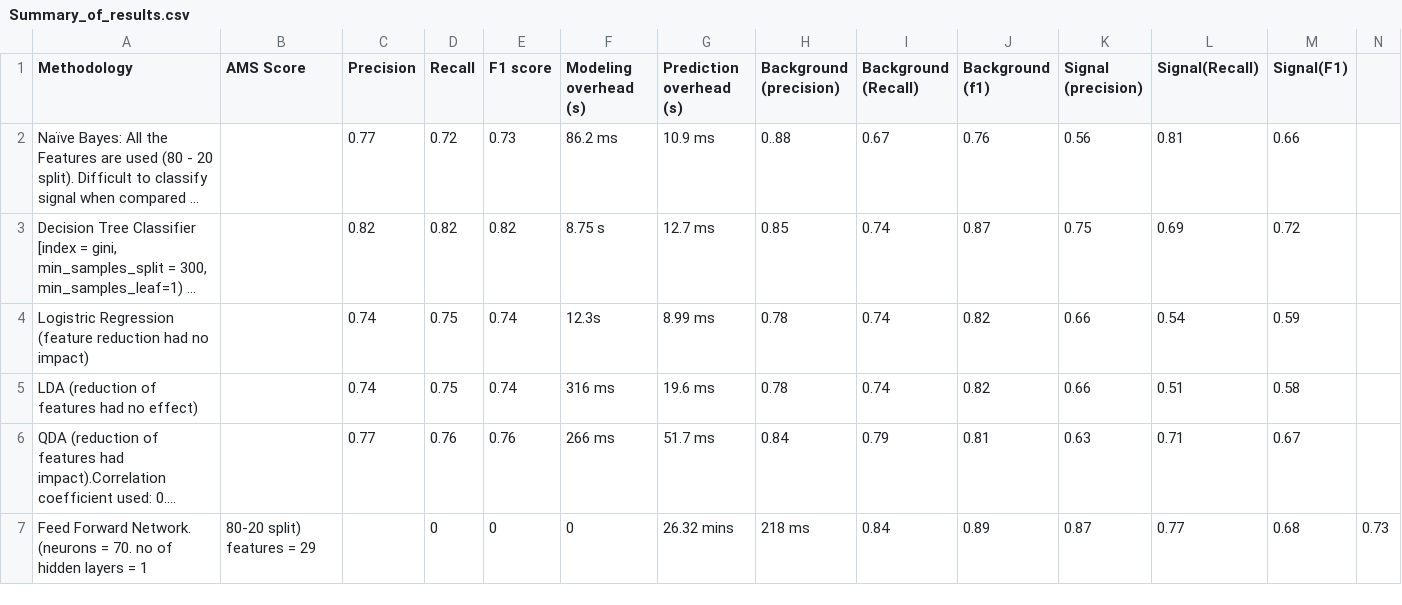
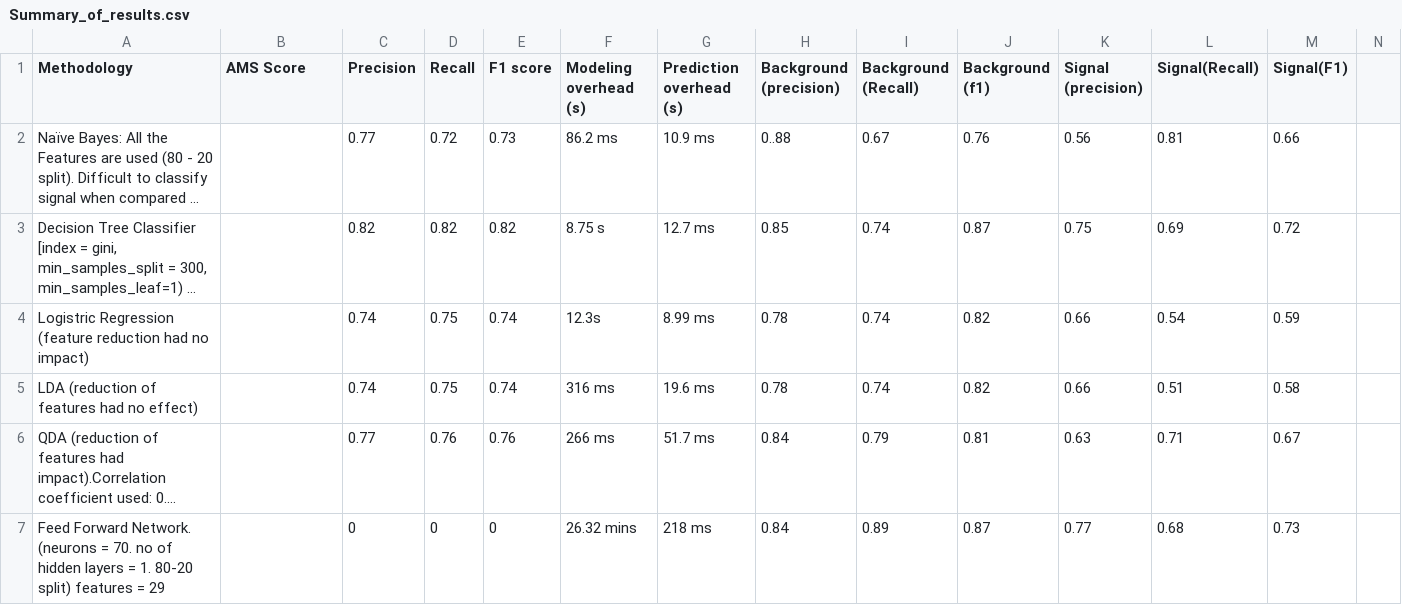
Before and after one commit to ananya11/DA-Assignment, a CSV file: Summary_of_results.csv, drawn as a sheet; long unchanged cells end in …; removed rows and columns are numbered as before the commit, all else as after; the diff names each change by its address in the sheet, - before the commit and + after, or states it on an @@ line.

Commit message:
Update Summary_of_results.csv

```diff
--- a/Summary_of_results.csv
+++ b/Summary_of_results.csv
-row 7: Feed Forward Network. (neurons = 70. no of hidden layers = 1 | 80-20 split) features = 29 |  | 0 | 0 | 0 | 26.32 mins | 218 ms | 0.84 | 0.89 | 0.87 | 0.77 | 0.68 | 0.73
+row 7: Feed Forward Network. (neurons = 70. no of hidden layers = 1. 80-20 split) features = 29 |  | 0 | 0 | 0 | 26.32 mins | 218 ms | 0.84 | 0.89 | 0.87 | 0.77 | 0.68 | 0.73
```
